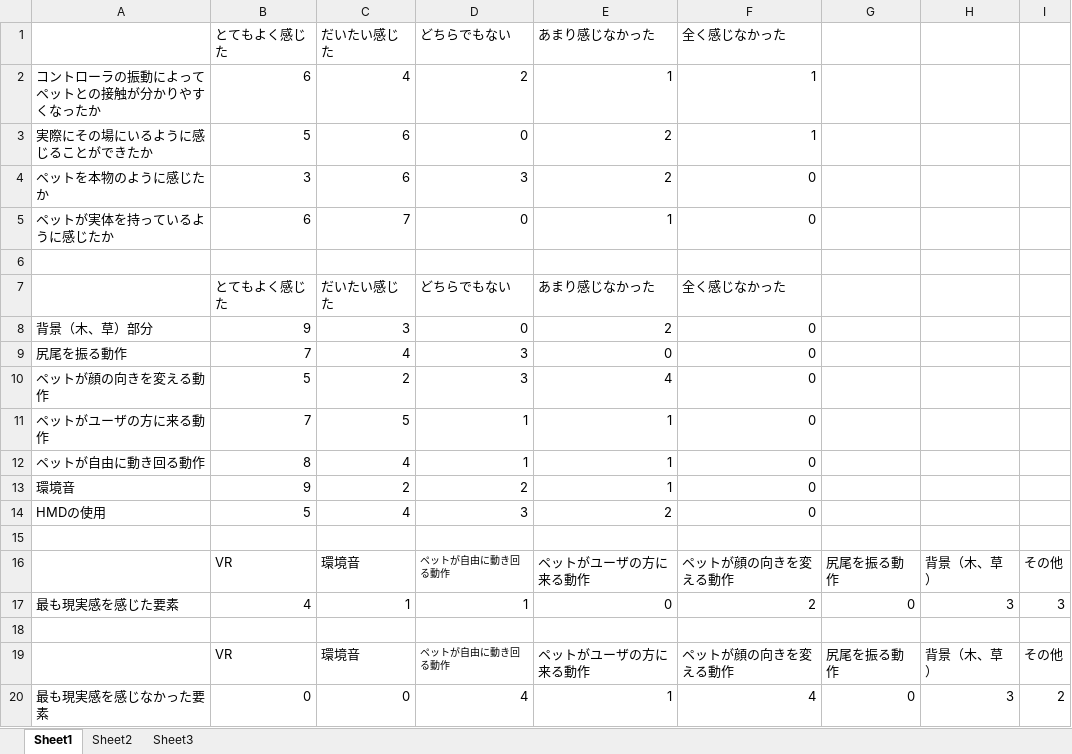
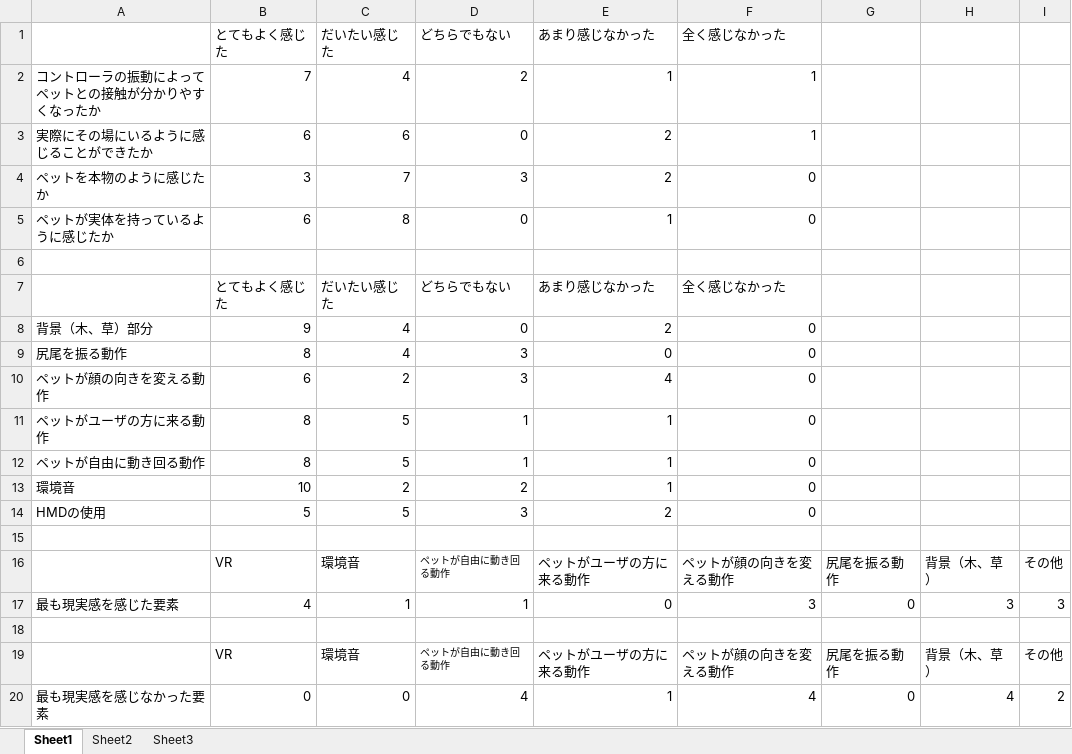
Before and after one commit to hamama012/sotsuron, an Excel workbook: result.xlsx, sheet Sheet1, drawn as a sheet; values as stored, in another font and other column widths than the file's, no borders; charts and pictures not drawn; the diff names each change by its address in the sheet, - before the commit and + after, or states it on an @@ line.

```diff
--- a/result.xlsx (sheet Sheet1)
+++ b/result.xlsx (sheet Sheet1)
-B2 (とてもよく感じた): 6
+B2 (とてもよく感じた): 7
-B3 (とてもよく感じた): 5
+B3 (とてもよく感じた): 6
-C4 (だいたい感じた): 6
+C4 (だいたい感じた): 7
-C5 (だいたい感じた): 7
+C5 (だいたい感じた): 8
-C8 (だいたい感じた): 3
+C8 (だいたい感じた): 4
-B9 (とてもよく感じた): 7
+B9 (とてもよく感じた): 8
-B10 (とてもよく感じた): 5
+B10 (とてもよく感じた): 6
-B11 (とてもよく感じた): 7
+B11 (とてもよく感じた): 8
-C12 (だいたい感じた): 4
+C12 (だいたい感じた): 5
-B13 (とてもよく感じた): 9
+B13 (とてもよく感じた): 10
-C14 (だいたい感じた): 4
+C14 (だいたい感じた): 5
-F17 (全く感じなかった): 2
+F17 (全く感じなかった): 3
-H20: 3
+H20: 4
```
Also changed, not shown: charts or pictures, 17 other files.
